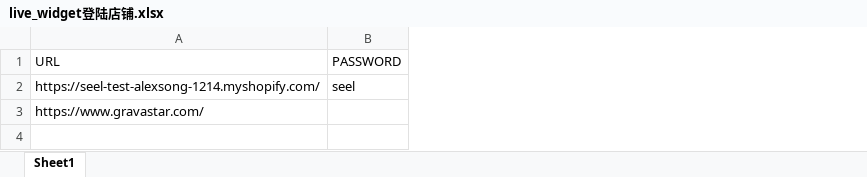
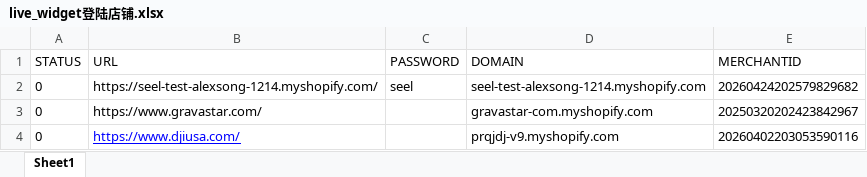
Before and after one commit to alexsong-git/live_widget, an Excel workbook: live_widget登陆店铺.xlsx, sheet Sheet1, drawn as a sheet; values as stored, in another font and other column widths than the file's, no borders; the diff names each change by its address in the sheet, - before the commit and + after, or states it on an @@ line.

```diff
--- a/live_widget登陆店铺.xlsx (sheet Sheet1)
+++ b/live_widget登陆店铺.xlsx (sheet Sheet1)
+column A (STATUS), rows 2-3: 0 | 0
+column D (DOMAIN), rows 2-3: seel-test-alexsong-1214.myshopify.com | gravastar-com.myshopify.com
+column E (MERCHANTID), rows 2-3: 20260424202579829682 | 20250320202423842967
+row 4: 0 | https://www.djiusa.com/ |  | prqjdj-v9.myshopify.com | 20260402203053590116
```
Also changed, not shown: 2 other files.
